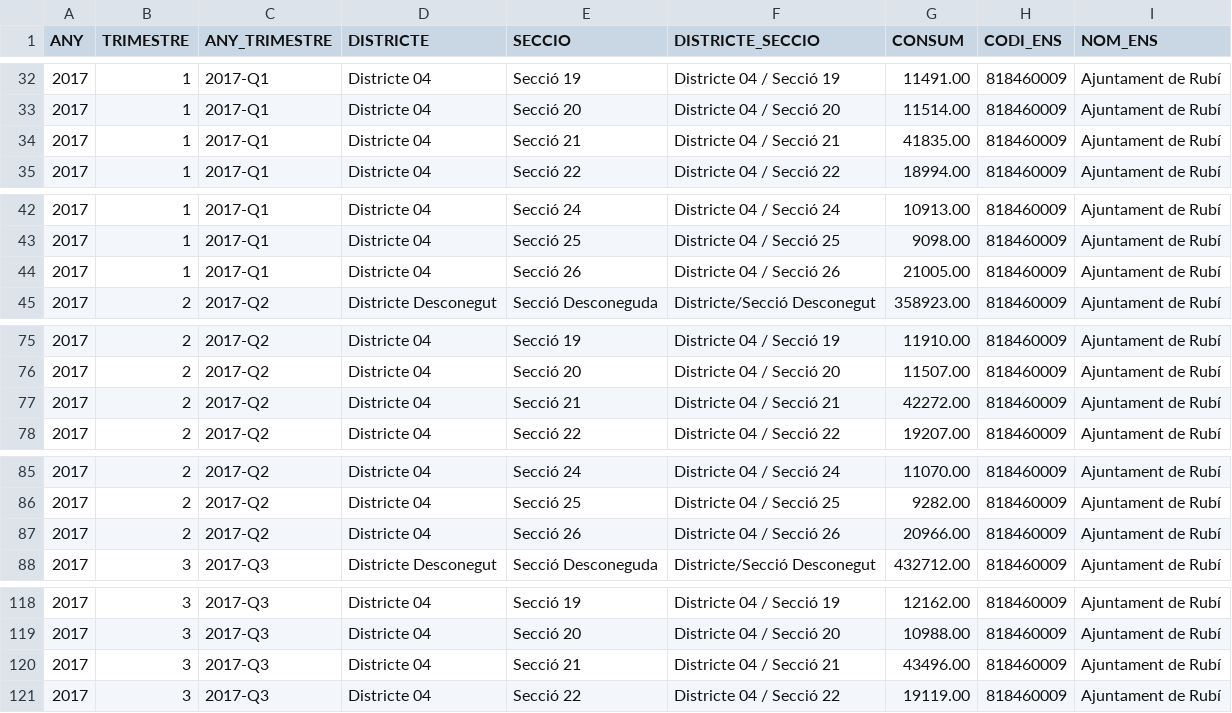
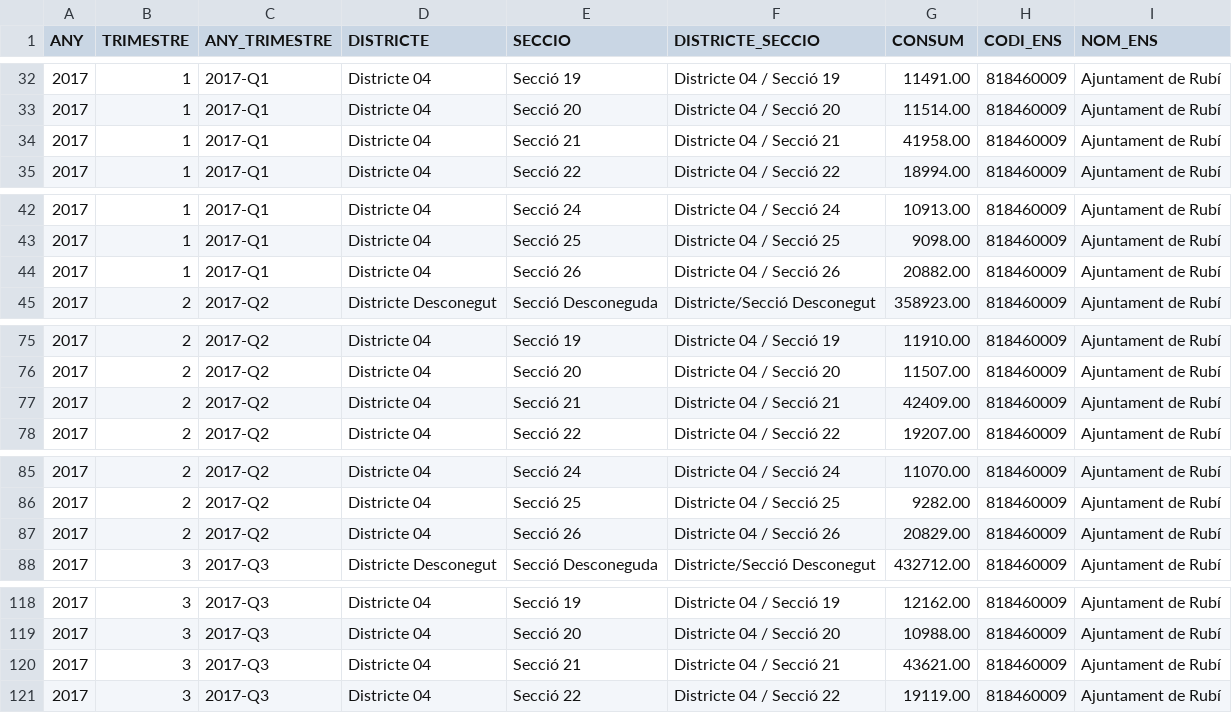
Before and after one commit to ajrubi/opendata, a CSV file: datasets/csv/energia_consum_aigua_2017.csv, drawn as a sheet; only a part is shown, gaps mark what is left out; the diff covers the shown part only.

```diff
--- a/datasets/csv/energia_consum_aigua_2017.csv
+++ b/datasets/csv/energia_consum_aigua_2017.csv
@@ -33,3 +33,3 @@ ANY,TRIMESTRE,"ANY_TRIMESTRE","DISTRICTE","SECCIO","DISTRICTE_SECCIO",CONSUM,"CO
 "2017","1","2017-Q1","Districte 04","Secció 20","Districte 04 / Secció 20","11514.00","818460009","Ajuntament de Rubí"
-"2017","1","2017-Q1","Districte 04","Secció 21","Districte 04 / Secció 21","41835.00","818460009","Ajuntament de Rubí"
+"2017","1","2017-Q1","Districte 04","Secció 21","Districte 04 / Secció 21","41958.00","818460009","Ajuntament de Rubí"
 "2017","1","2017-Q1","Districte 04","Secció 22","Districte 04 / Secció 22","18994.00","818460009","Ajuntament de Rubí"
@@ -43,3 +43,3 @@ ANY,TRIMESTRE,"ANY_TRIMESTRE","DISTRICTE","SECCIO","DISTRICTE_SECCIO",CONSUM,"CO
 "2017","1","2017-Q1","Districte 04","Secció 25","Districte 04 / Secció 25","9098.00","818460009","Ajuntament de Rubí"
-"2017","1","2017-Q1","Districte 04","Secció 26","Districte 04 / Secció 26","21005.00","818460009","Ajuntament de Rubí"
+"2017","1","2017-Q1","Districte 04","Secció 26","Districte 04 / Secció 26","20882.00","818460009","Ajuntament de Rubí"
 "2017","2","2017-Q2","Districte Desconegut","Secció Desconeguda","Districte/Secció Desconegut","358923.00","818460009","Ajuntament de Rubí"
@@ -76,3 +76,3 @@ ANY,TRIMESTRE,"ANY_TRIMESTRE","DISTRICTE","SECCIO","DISTRICTE_SECCIO",CONSUM,"CO
 "2017","2","2017-Q2","Districte 04","Secció 20","Districte 04 / Secció 20","11507.00","818460009","Ajuntament de Rubí"
-"2017","2","2017-Q2","Districte 04","Secció 21","Districte 04 / Secció 21","42272.00","818460009","Ajuntament de Rubí"
+"2017","2","2017-Q2","Districte 04","Secció 21","Districte 04 / Secció 21","42409.00","818460009","Ajuntament de Rubí"
 "2017","2","2017-Q2","Districte 04","Secció 22","Districte 04 / Secció 22","19207.00","818460009","Ajuntament de Rubí"
@@ -86,3 +86,3 @@ ANY,TRIMESTRE,"ANY_TRIMESTRE","DISTRICTE","SECCIO","DISTRICTE_SECCIO",CONSUM,"CO
 "2017","2","2017-Q2","Districte 04","Secció 25","Districte 04 / Secció 25","9282.00","818460009","Ajuntament de Rubí"
-"2017","2","2017-Q2","Districte 04","Secció 26","Districte 04 / Secció 26","20966.00","818460009","Ajuntament de Rubí"
+"2017","2","2017-Q2","Districte 04","Secció 26","Districte 04 / Secció 26","20829.00","818460009","Ajuntament de Rubí"
 "2017","3","2017-Q3","Districte Desconegut","Secció Desconeguda","Districte/Secció Desconegut","432712.00","818460009","Ajuntament de Rubí"
@@ -119,3 +119,3 @@ ANY,TRIMESTRE,"ANY_TRIMESTRE","DISTRICTE","SECCIO","DISTRICTE_SECCIO",CONSUM,"CO
 "2017","3","2017-Q3","Districte 04","Secció 20","Districte 04 / Secció 20","10988.00","818460009","Ajuntament de Rubí"
-"2017","3","2017-Q3","Districte 04","Secció 21","Districte 04 / Secció 21","43496.00","818460009","Ajuntament de Rubí"
+"2017","3","2017-Q3","Districte 04","Secció 21","Districte 04 / Secció 21","43621.00","818460009","Ajuntament de Rubí"
 "2017","3","2017-Q3","Districte 04","Secció 22","Districte 04 / Secció 22","19119.00","818460009","Ajuntament de Rubí"
```
Also changed, not shown: 3 edited cells elsewhere in this file, datasets/csv/economia_pressupost_ingressos_2024.csv, datasets/csv/energia_consum_aigua_2016.csv, 25 other files.
